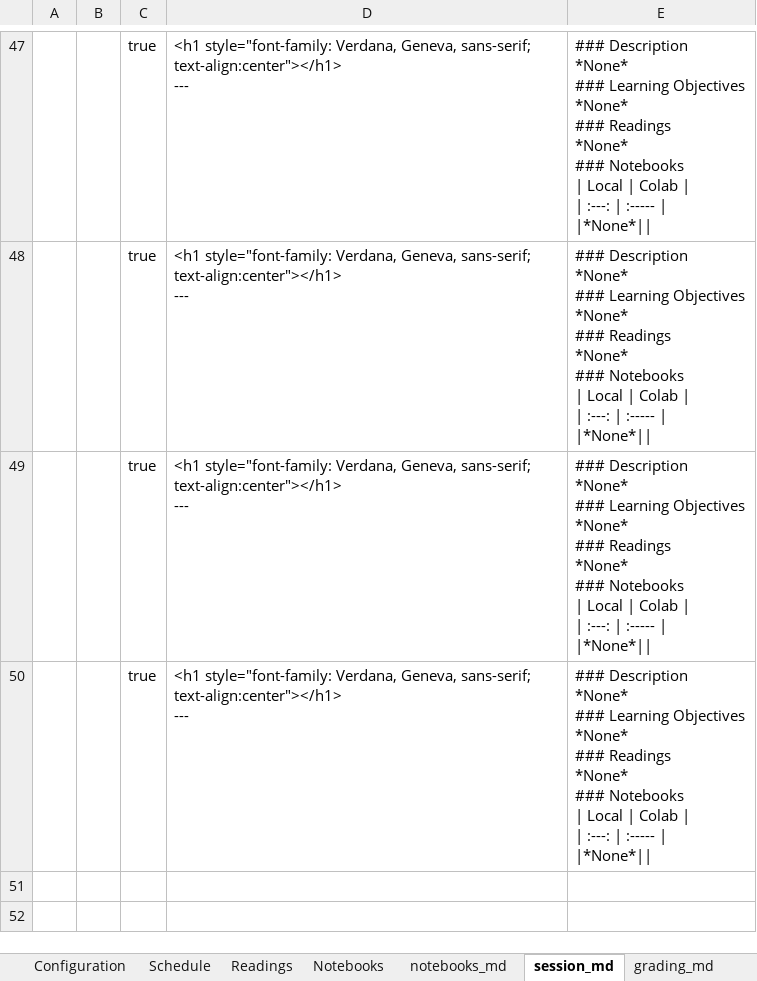
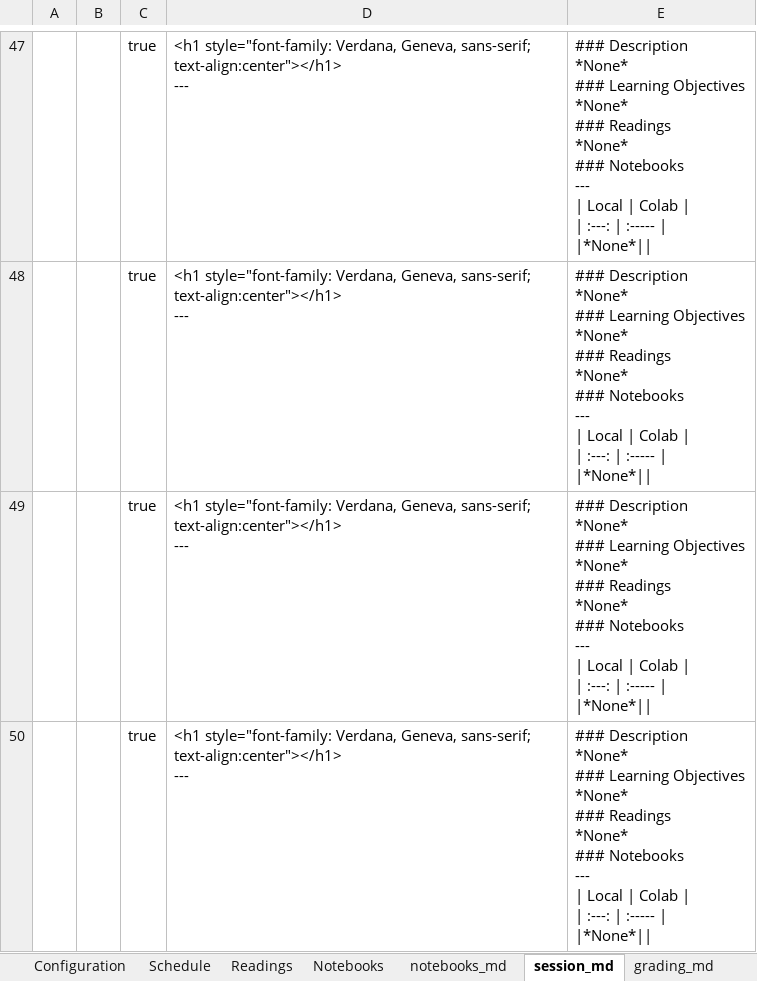
Before and after one commit to RPI-DATA/course-intro-ml-app, an Excel workbook: book.xlsx, sheet session_md, drawn as a sheet; only a part is shown, gaps mark what is left out; values as stored, in another font and other column widths than the file's, no borders; ↵ is a line break in a cell; the diff covers the shown part only; the diff names each change by its address in the sheet, - before the commit and + after, or states it on an @@ line.

```diff
--- a/book.xlsx (sheet session_md)
+++ b/book.xlsx (sheet session_md)
-E47:E50: …### Notebooks ↵ | Local…
+E47:E50: …### Notebooks ↵ --- ↵ | Local…
```
Also changed, not shown: 72 edited cells elsewhere in this sheet, 56 other files.
